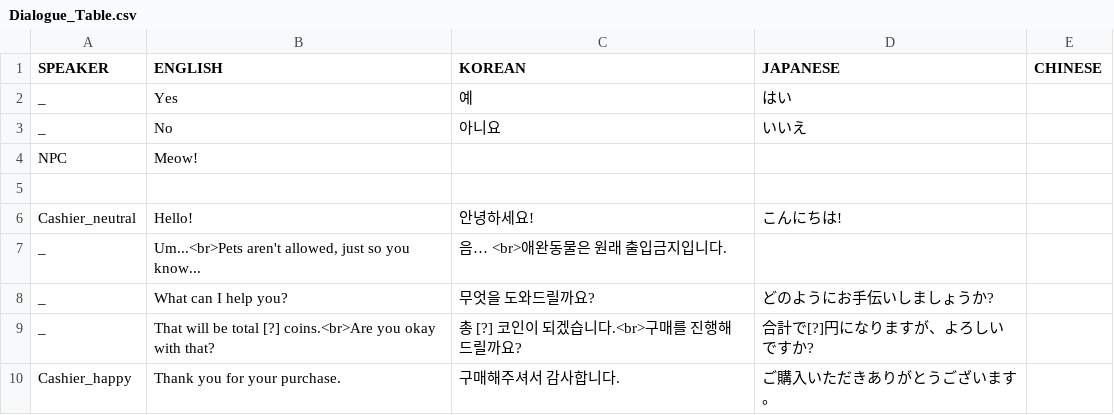
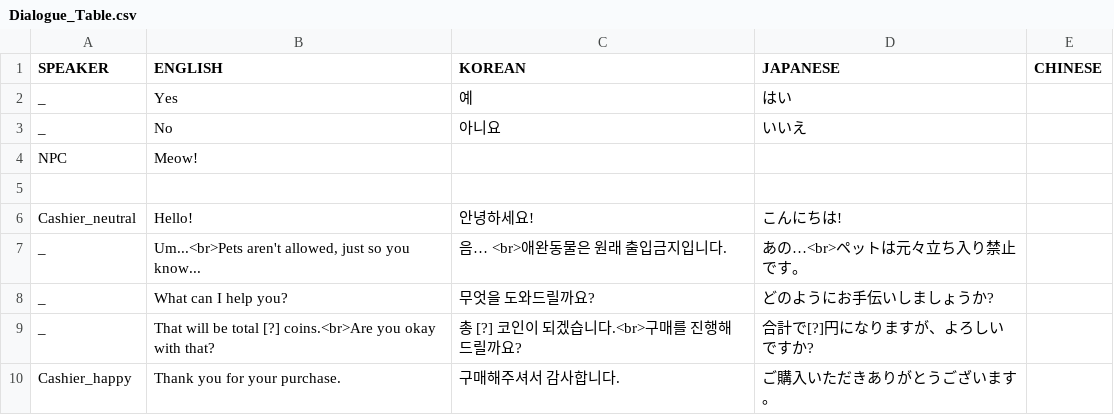
Before and after one commit to skytower144/Tomato-Punch, a CSV file: Assets/Resources/TranslationTable/Dialogue_Table.csv, drawn as a sheet; only a part is shown; the diff names each change by its address in the sheet, - before the commit and + after, or states it on an @@ line.

```diff
--- a/Assets/Resources/TranslationTable/Dialogue_Table.csv
+++ b/Assets/Resources/TranslationTable/Dialogue_Table.csv
-D7 (JAPANESE): (empty)
+D7 (JAPANESE): あの…<br>ペットは元々立ち入り禁止です。
```
Also changed, not shown: Assets/Resources/TranslationTable/Font_Table.csv, 7 other files.
